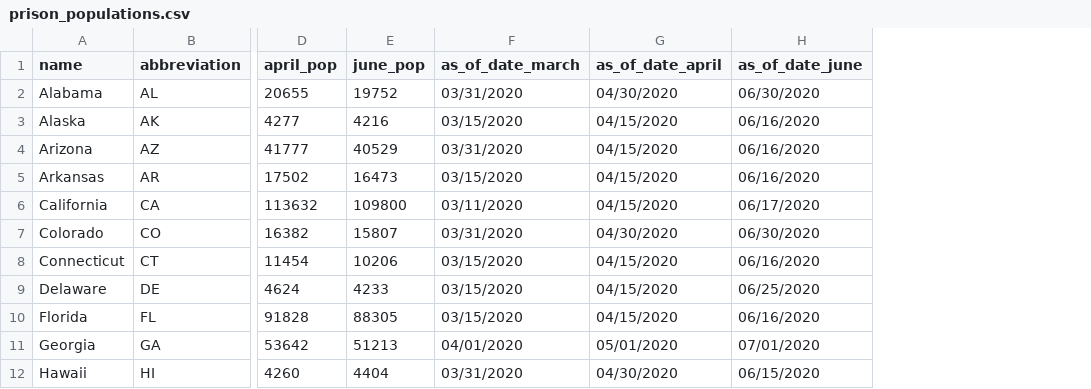
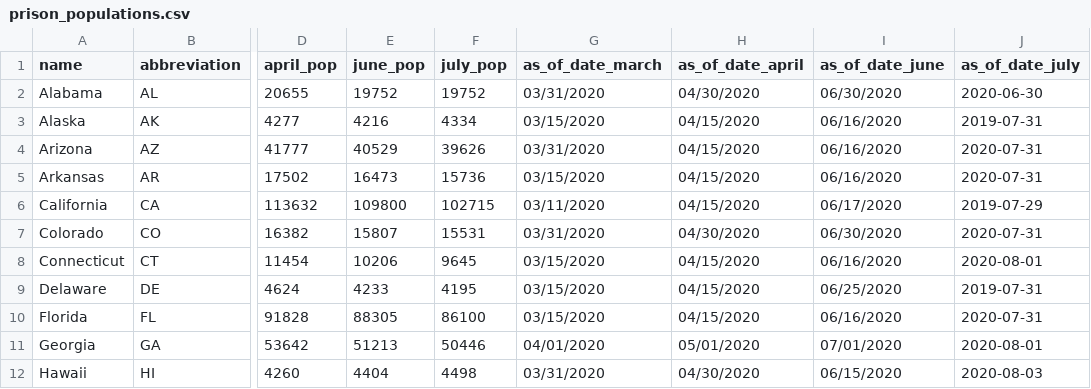
Before and after one commit to themarshallproject/COVID_prison_data, a CSV file: data/prison_populations.csv, drawn as a sheet; only a part is shown, gaps mark what is left out; the diff names each change by its address in the sheet, - before the commit and + after, or states it on an @@ line.

Commit message:
add Montana, Massachusetts data and July prisoner populations

```diff
--- a/data/prison_populations.csv
+++ b/data/prison_populations.csv
+column F (july_pop), rows 2-12: 19752 | 4334 | 39626 | 15736 | 102715 | 15531 | 9645 | 4195 | 86100 | 50446 | 4498
+column J (as_of_date_july), rows 2-12: 2020-06-30 | 2019-07-31 | 2020-07-31 | 2020-07-31 | 2019-07-29 | 2020-07-31 | 2020-08-01 | 2019-07-31 | 2020-07-31 | 2020-08-01 | 2020-08-03
```
Also changed, not shown: data/covid_prison_cases.csv.
